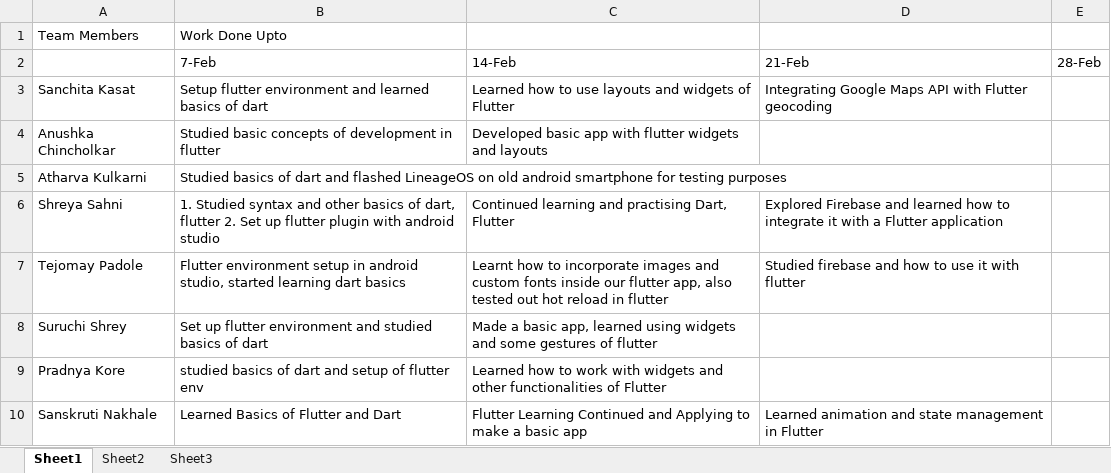
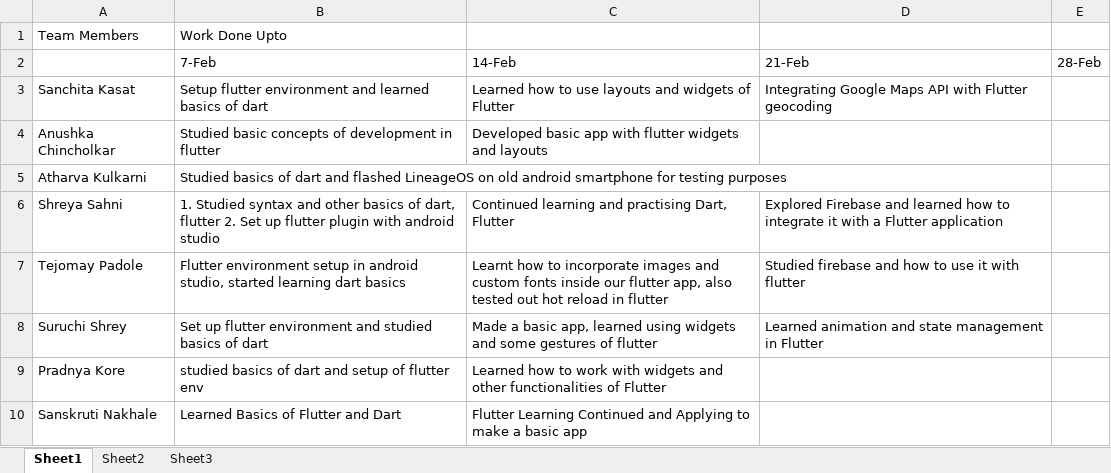
Before and after one commit to Sanchita0500/Racket-Shuttle_Tracker, an Excel workbook: Progress_report.xlsx, sheet Sheet1, drawn as a sheet; values as stored, in another font and other column widths than the file's, no borders; the diff names each change by its address in the sheet, - before the commit and + after, or states it on an @@ line.

Commit message:
Progress report updated by Suruchi

```diff
--- a/Progress_report.xlsx (sheet Sheet1)
+++ b/Progress_report.xlsx (sheet Sheet1)
-D8: (empty)
+D8: Learned animation and state management in Flutter
-D10: Learned animation and state management in Flutter
+D10: (empty)
```
